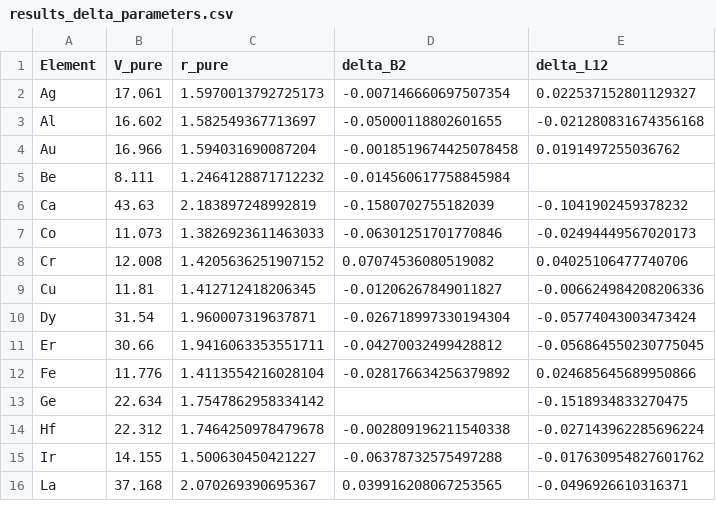
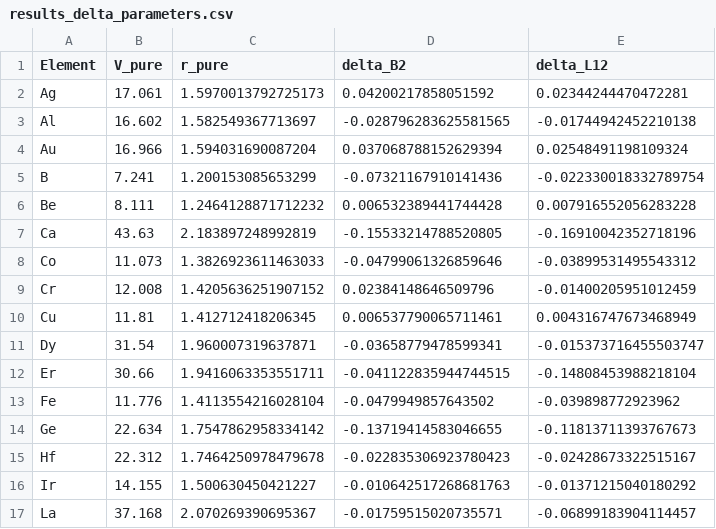
Before and after one commit to minimumtone/machine-learning, a CSV file: paper/results_delta_parameters.csv, drawn as a sheet; only a part is shown; the diff covers the shown part only.

```diff
--- a/paper/results_delta_parameters.csv
+++ b/paper/results_delta_parameters.csv
@@ -1,16 +1,17 @@
 Element,V_pure,r_pure,delta_B2,delta_L12
-Ag,17.061,1.5970013792725173,-0.007146660697507354,0.022537152801129327
-Al,16.602,1.582549367713697,-0.05000118802601655,-0.021280831674356168
-Au,16.966,1.594031690087204,-0.0018519674425078458,0.0191497255036762
-Be,8.111,1.2464128871712232,-0.014560617758845984,
-Ca,43.63,2.183897248992819,-0.1580702755182039,-0.1041902459378232
-Co,11.073,1.3826923611463033,-0.06301251701770846,-0.02494449567020173
-Cr,12.008,1.4205636251907152,0.07074536080519082,0.04025106477740706
-Cu,11.81,1.412712418206345,-0.01206267849011827,-0.006624984208206336
-Dy,31.54,1.960007319637871,-0.026718997330194304,-0.05774043003473424
-Er,30.66,1.9416063353551711,-0.04270032499428812,-0.056864550230775045
-Fe,11.776,1.4113554216028104,-0.028176634256379892,0.024685645689950866
-Ge,22.634,1.7547862958334142,,-0.1518934833270475
-Hf,22.312,1.7464250978479678,-0.002809196211540338,-0.027143962285696224
-Ir,14.155,1.500630450421227,-0.06378732575497288,-0.017630954827601762
-La,37.168,2.070269390695367,0.039916208067253565,-0.0496926610316371
+Ag,17.061,1.5970013792725173,0.04200217858051592,0.02344244470472281
+Al,16.602,1.582549367713697,-0.028796283625581565,-0.01744942452210138
+Au,16.966,1.594031690087204,0.037068788152629394,0.02548491198109324
+B,7.241,1.200153085653299,-0.07321167910141436,-0.022330018332789754
+Be,8.111,1.2464128871712232,0.006532389441744428,0.007916552056283228
+Ca,43.63,2.183897248992819,-0.15533214788520805,-0.16910042352718196
+Co,11.073,1.3826923611463033,-0.04799061326859646,-0.03899531495543312
+Cr,12.008,1.4205636251907152,0.02384148646509796,-0.01400205951012459
+Cu,11.81,1.412712418206345,0.006537790065711461,0.004316747673468949
+Dy,31.54,1.960007319637871,-0.03658779478599341,-0.015373716455503747
+Er,30.66,1.9416063353551711,-0.041122835944744515,-0.14808453988218104
+Fe,11.776,1.4113554216028104,-0.0479949857643502,-0.039898772923962
+Ge,22.634,1.7547862958334142,-0.13719414583046655,-0.11813711393767673
+Hf,22.312,1.7464250978479678,-0.022835306923780423,-0.02428673322515167
+Ir,14.155,1.500630450421227,-0.010642517268681763,-0.01371215040180292
+La,37.168,2.070269390695367,-0.01759515020735571,-0.06899183904114457
```
Also changed, not shown: 46 edited cells elsewhere in this file, data/compounds_VASP_L12.csv, 4 other files.
